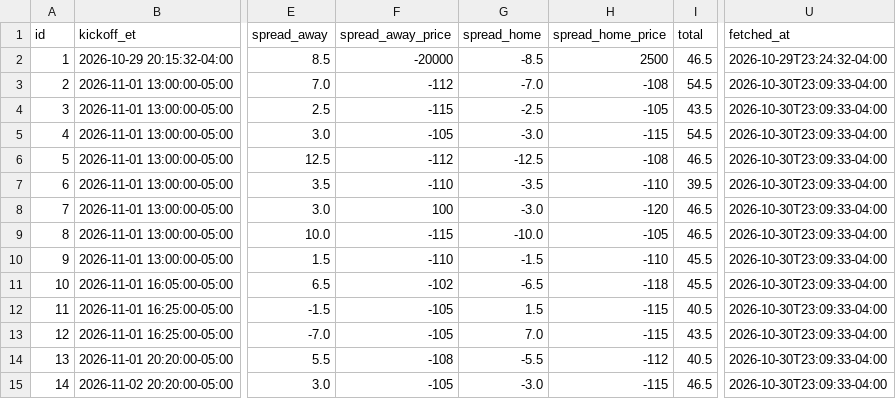
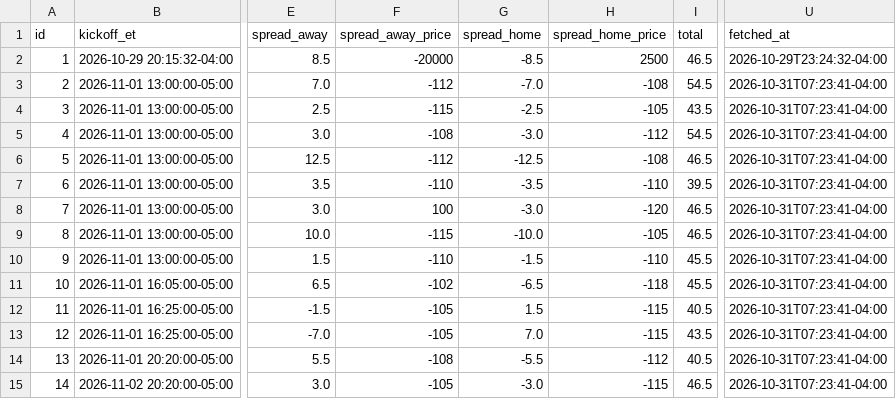
Before and after one commit to jolsufka/nfl_spread_league, a CSV file: lines/nfl_lines_week8.csv, drawn as a sheet; only a part is shown, gaps mark what is left out; the diff names each change by its address in the sheet, - before the commit and + after, or states it on an @@ line.

Commit message:
deploy: 8fa77efb7eb04ba6797381eeaa9276ec14f46846

```diff
--- a/lines/nfl_lines_week8.csv
+++ b/lines/nfl_lines_week8.csv
-U3:U15 (fetched_at): 2026-10-30T23:09:33-04:00
+U3:U15 (fetched_at): 2026-10-31T07:23:41-04:00
-F5 (spread_away_price): -105
+F5 (spread_away_price): -108
-H5 (spread_home_price): -115
+H5 (spread_home_price): -112
```
